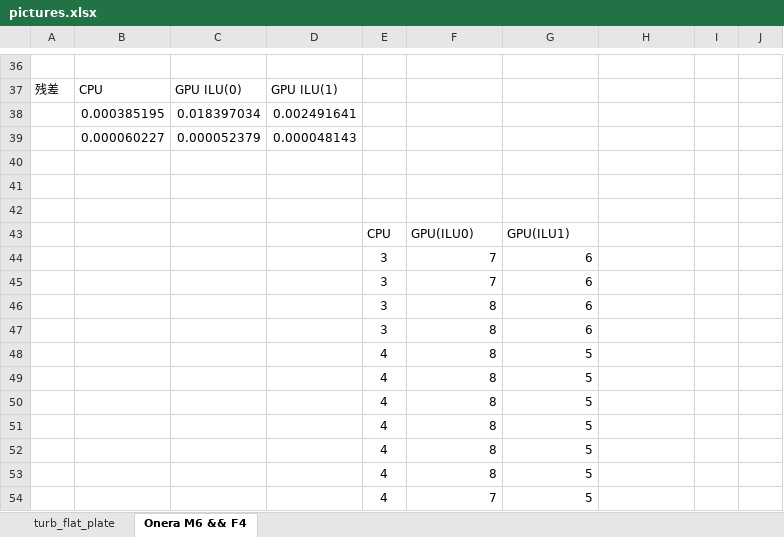
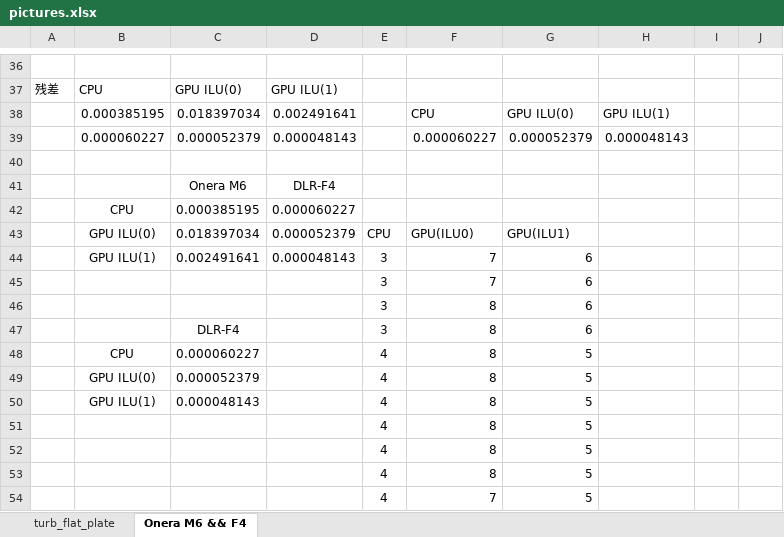
Before and after one commit to ayuxjh/thesis, an Excel workbook: xjh/pictures/第四章/pictures.xlsx, sheet Onera M6 && F4, drawn as a sheet; only a part is shown, gaps mark what is left out; values as stored, in another font and other column widths than the file's, no borders; charts and pictures not drawn; rows hold the shown columns only; the diff covers the shown part only; the diff names each change by its address in the sheet, - before the commit and + after, or states it on an @@ line.

```diff
--- a/xjh/pictures/第四章/pictures.xlsx (sheet Onera M6 && F4)
+++ b/xjh/pictures/第四章/pictures.xlsx (sheet Onera M6 && F4)
-F38: (empty)
+F38: CPU
-G38: (empty)
+G38: GPU ILU(0)
-H38: (empty)
+H38: GPU ILU(1)
-F39: (empty)
+F39: 0.000060227
-G39: (empty)
+G39: 0.000052379
-H39: (empty)
+H39: 0.000048143
-row 41: (empty)
+row 41:  |  | Onera M6 | DLR-F4
-row 42: (empty)
+row 42:  | CPU | 0.000385195 | 0.000060227
-B43: (empty)
+B43: GPU ILU(0)
-C43: (empty)
+C43: 0.018397034
-D43: (empty)
+D43: 0.000052379
-B44: (empty)
+B44: GPU ILU(1)
-C44: (empty)
+C44: 0.002491641
-D44: (empty)
+D44: 0.000048143
-C47: (empty)
+C47: DLR-F4
-B48: (empty)
+B48: CPU
-C48: (empty)
+C48: 0.000060227
-B49: (empty)
+B49: GPU ILU(0)
-C49: (empty)
+C49: 0.000052379
-B50: (empty)
+B50: GPU ILU(1)
-C50: (empty)
+C50: 0.000048143
```
Also changed, not shown: 1 added row, 1 removed row and 14 edited cells elsewhere in this sheet, charts or pictures, 11 other files.
